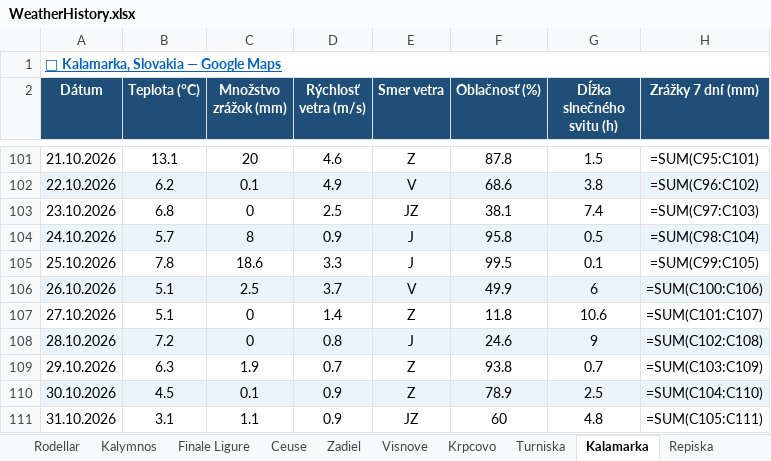
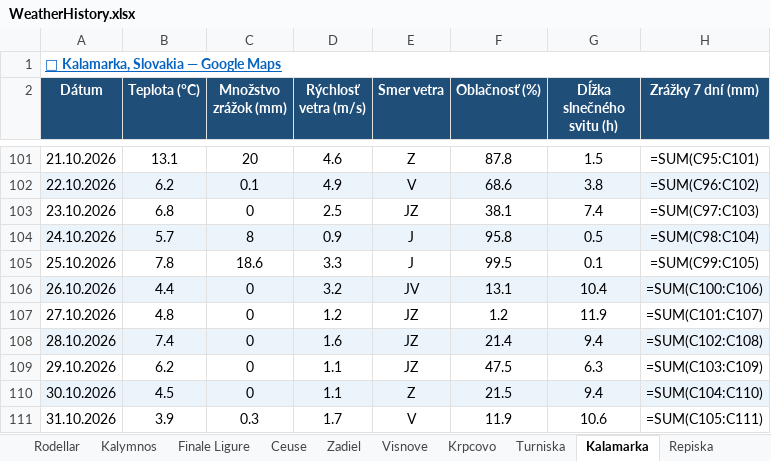
Before and after one commit to slavo1976/AgentWeather, an Excel workbook: WeatherHistory.xlsx, sheet Kalamarka, drawn as a sheet; only a part is shown, gaps mark what is left out; values as stored, in another font and other column widths than the file's, no borders; formulas without a stored value are shown as written; the diff covers the shown part only; the diff names each change by its address in the sheet, - before the commit and + after, or states it on an @@ line.

```diff
--- a/WeatherHistory.xlsx (sheet Kalamarka)
+++ b/WeatherHistory.xlsx (sheet Kalamarka)
-B106 (Teplota (°C)): 5.1
+B106 (Teplota (°C)): 4.4
-C106 (Množstvo zrážok (mm)): 2.5
+C106 (Množstvo zrážok (mm)): 0
-D106 (Rýchlosť vetra (m/s)): 3.7
+D106 (Rýchlosť vetra (m/s)): 3.2
-E106 (Smer vetra): V
+E106 (Smer vetra): JV
-F106 (Oblačnosť (%)): 49.9
+F106 (Oblačnosť (%)): 13.1
-G106 (Dĺžka slnečného svitu (h)): 6
+G106 (Dĺžka slnečného svitu (h)): 10.4
-B107 (Teplota (°C)): 5.1
+B107 (Teplota (°C)): 4.8
-D107 (Rýchlosť vetra (m/s)): 1.4
+D107 (Rýchlosť vetra (m/s)): 1.2
-E107 (Smer vetra): Z
+E107 (Smer vetra): JZ
-F107 (Oblačnosť (%)): 11.8
+F107 (Oblačnosť (%)): 1.2
-G107 (Dĺžka slnečného svitu (h)): 10.6
+G107 (Dĺžka slnečného svitu (h)): 11.9
-B108 (Teplota (°C)): 7.2
+B108 (Teplota (°C)): 7.4
-D108 (Rýchlosť vetra (m/s)): 0.8
+D108 (Rýchlosť vetra (m/s)): 1.6
-E108 (Smer vetra): J
+E108 (Smer vetra): JZ
-F108 (Oblačnosť (%)): 24.6
+F108 (Oblačnosť (%)): 21.4
-G108 (Dĺžka slnečného svitu (h)): 9
+G108 (Dĺžka slnečného svitu (h)): 9.4
-B109 (Teplota (°C)): 6.3
+B109 (Teplota (°C)): 6.2
-C109 (Množstvo zrážok (mm)): 1.9
+C109 (Množstvo zrážok (mm)): 0
-D109 (Rýchlosť vetra (m/s)): 0.7
+D109 (Rýchlosť vetra (m/s)): 1.1
-E109 (Smer vetra): Z
+E109 (Smer vetra): JZ
-F109 (Oblačnosť (%)): 93.8
+F109 (Oblačnosť (%)): 47.5
-G109 (Dĺžka slnečného svitu (h)): 0.7
+G109 (Dĺžka slnečného svitu (h)): 6.3
-C110 (Množstvo zrážok (mm)): 0.1
+C110 (Množstvo zrážok (mm)): 0
-D110 (Rýchlosť vetra (m/s)): 0.9
+D110 (Rýchlosť vetra (m/s)): 1.1
-F110 (Oblačnosť (%)): 78.9
+F110 (Oblačnosť (%)): 21.5
-G110 (Dĺžka slnečného svitu (h)): 2.5
+G110 (Dĺžka slnečného svitu (h)): 9.4
-B111 (Teplota (°C)): 3.1
+B111 (Teplota (°C)): 3.9
-C111 (Množstvo zrážok (mm)): 1.1
+C111 (Množstvo zrážok (mm)): 0.3
-D111 (Rýchlosť vetra (m/s)): 0.9
+D111 (Rýchlosť vetra (m/s)): 1.7
-E111 (Smer vetra): JZ
+E111 (Smer vetra): V
-F111 (Oblačnosť (%)): 60
+F111 (Oblačnosť (%)): 11.9
-G111 (Dĺžka slnečného svitu (h)): 4.8
+G111 (Dĺžka slnečného svitu (h)): 10.6
```
Also changed, not shown: 1 added row elsewhere in this sheet, sheet Kalymnos, sheet Krpcovo, sheet Repiska, sheet Visnove, sheet San Vito la Capo, sheet Turniska, 13 more sheets.
